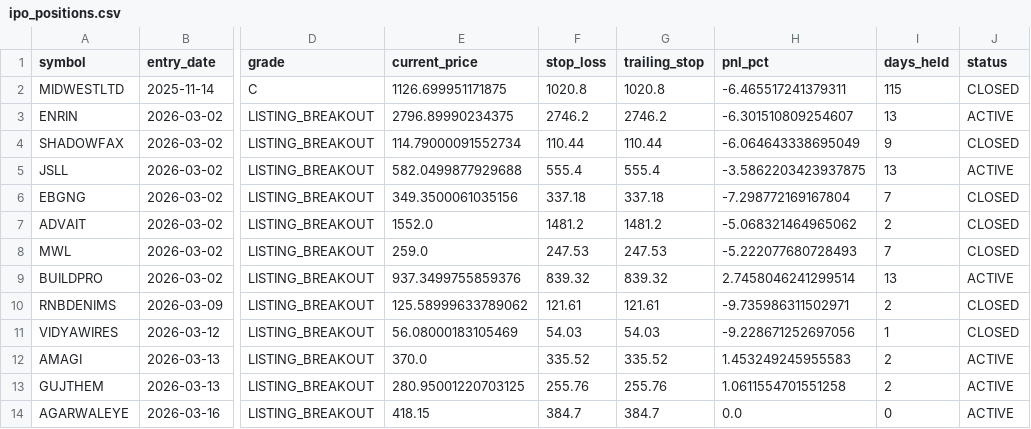
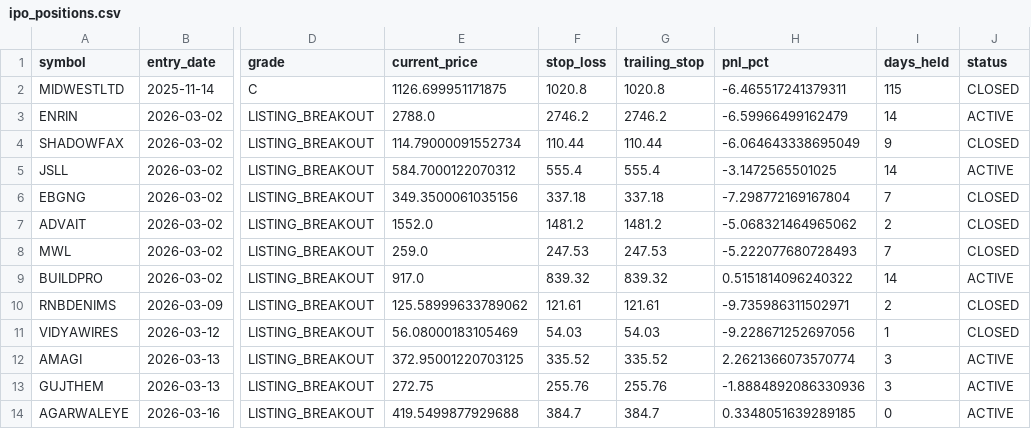
Before and after one commit to Deep-Adhia/IPO-Base-Scanner, a CSV file: ipo_positions.csv, drawn as a sheet; only a part is shown, gaps mark what is left out; the diff names each change by its address in the sheet, - before the commit and + after, or states it on an @@ line.

```diff
--- a/ipo_positions.csv
+++ b/ipo_positions.csv
-E3 (current_price): 2796.89990234375
+E3 (current_price): 2788.0
-H3 (pnl_pct): -6.301510809254607
+H3 (pnl_pct): -6.59966499162479
-I3 (days_held): 13
+I3 (days_held): 14
-E5 (current_price): 582.0499877929688
+E5 (current_price): 584.7000122070312
-H5 (pnl_pct): -3.5862203423937875
+H5 (pnl_pct): -3.1472565501025
-I5 (days_held): 13
+I5 (days_held): 14
-E9 (current_price): 937.3499755859376
+E9 (current_price): 917.0
-H9 (pnl_pct): 2.7458046241299514
+H9 (pnl_pct): 0.5151814096240322
-I9 (days_held): 13
+I9 (days_held): 14
-E12 (current_price): 370.0
+E12 (current_price): 372.95001220703125
-H12 (pnl_pct): 1.453249245955583
+H12 (pnl_pct): 2.2621366073570774
-I12:I13 (days_held): 2
+I12:I13 (days_held): 3
-E13 (current_price): 280.95001220703125
+E13 (current_price): 272.75
-H13 (pnl_pct): 1.0611554701551258
+H13 (pnl_pct): -1.8884892086330936
-E14 (current_price): 418.15
+E14 (current_price): 419.5499877929688
-H14 (pnl_pct): 0.0
+H14 (pnl_pct): 0.3348051639289185
```
